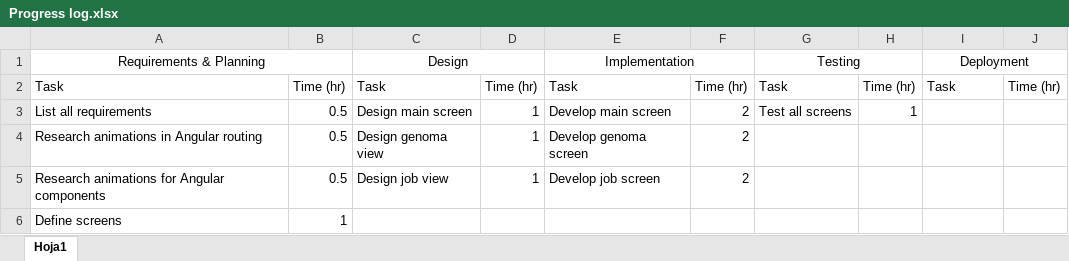
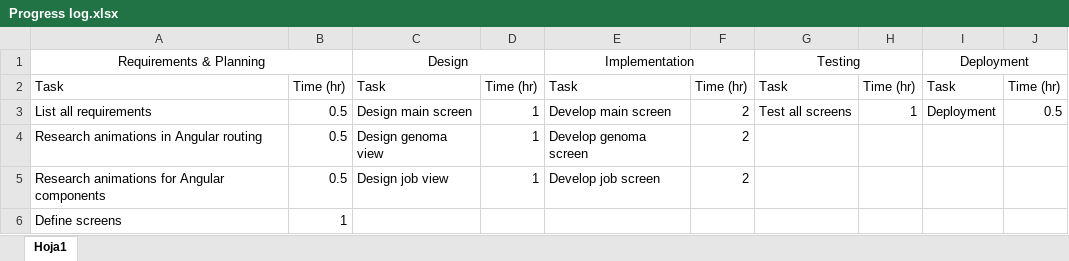
Before and after one commit to ben-blb/techtest, an Excel workbook: Progress log.xlsx, sheet Hoja1, drawn as a sheet; values as stored, in another font and other column widths than the file's, no borders; the diff names each change by its address in the sheet, - before the commit and + after, or states it on an @@ line.

Commit message:
finished plog

```diff
--- a/Progress log.xlsx (sheet Hoja1)
+++ b/Progress log.xlsx (sheet Hoja1)
-I3: (empty)
+I3: Deployment
-J3: (empty)
+J3: 0.5
```
